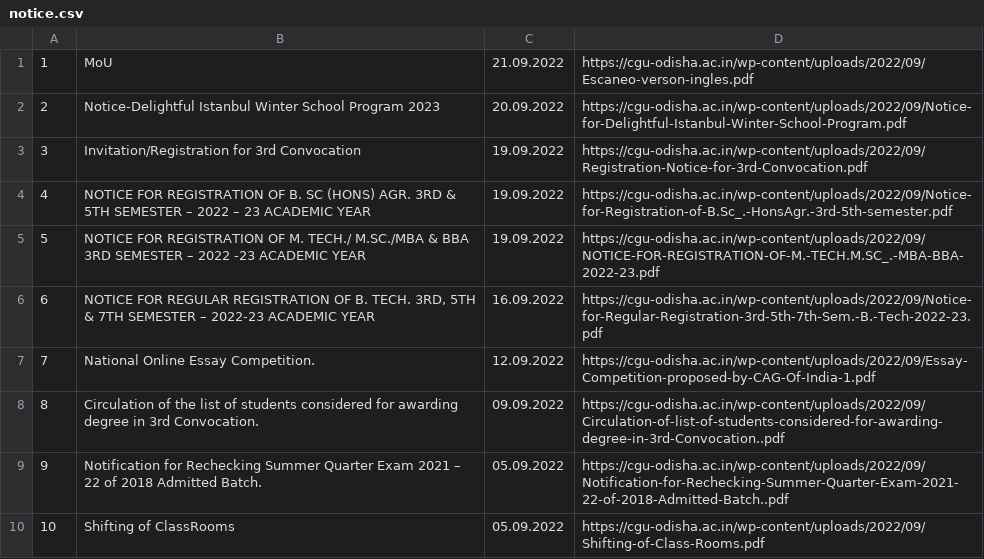
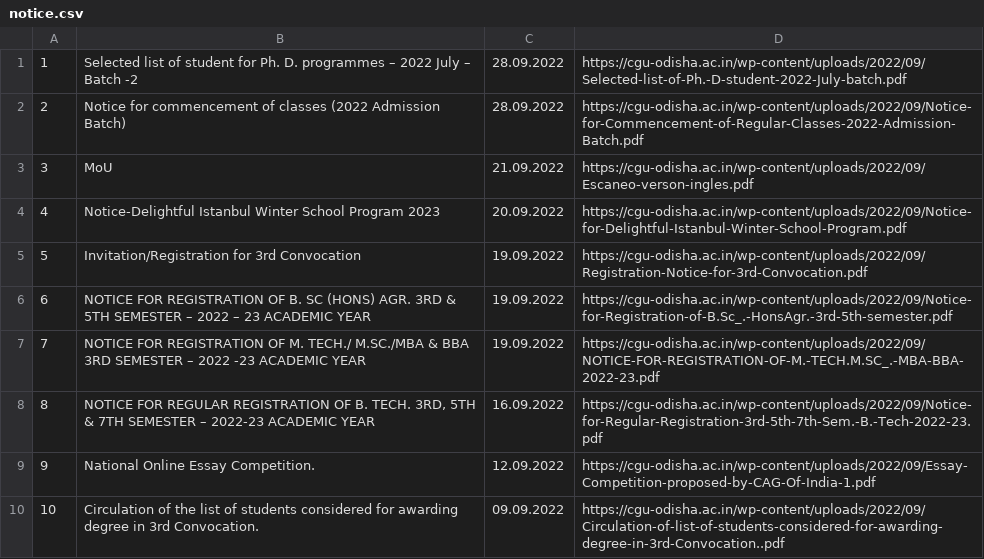
Before and after one commit to avi465/cgu-telebot, a CSV file: notice.csv, drawn as a sheet; only a part is shown; the shorter side is filled out with more unchanged rows; addresses are those after the commit; the diff names each change by its address in the sheet, - before the commit and + after, or states it on an @@ line.

```diff
--- a/notice.csv
+++ b/notice.csv
+row 1: 1 | Selected list of student for Ph. D. programmes – 2022 July – Batch -2 | 28.09.2022 | https://cgu-odisha.ac.in/wp-content/uploads/2022/09/Selected-list-of-Ph.-D-student-2022-July-batch.pdf
+row 2: 2 | Notice for commencement of classes (2022 Admission Batch) | 28.09.2022 | https://cgu-odisha.ac.in/wp-content/uploads/2022/09/Notice-for-Commencement-of-Regular-Classes-2022-Admission-Batch.pdf
@@ column A renumbered from row 3 down @@
```
Also changed, not shown: 5 other files.
